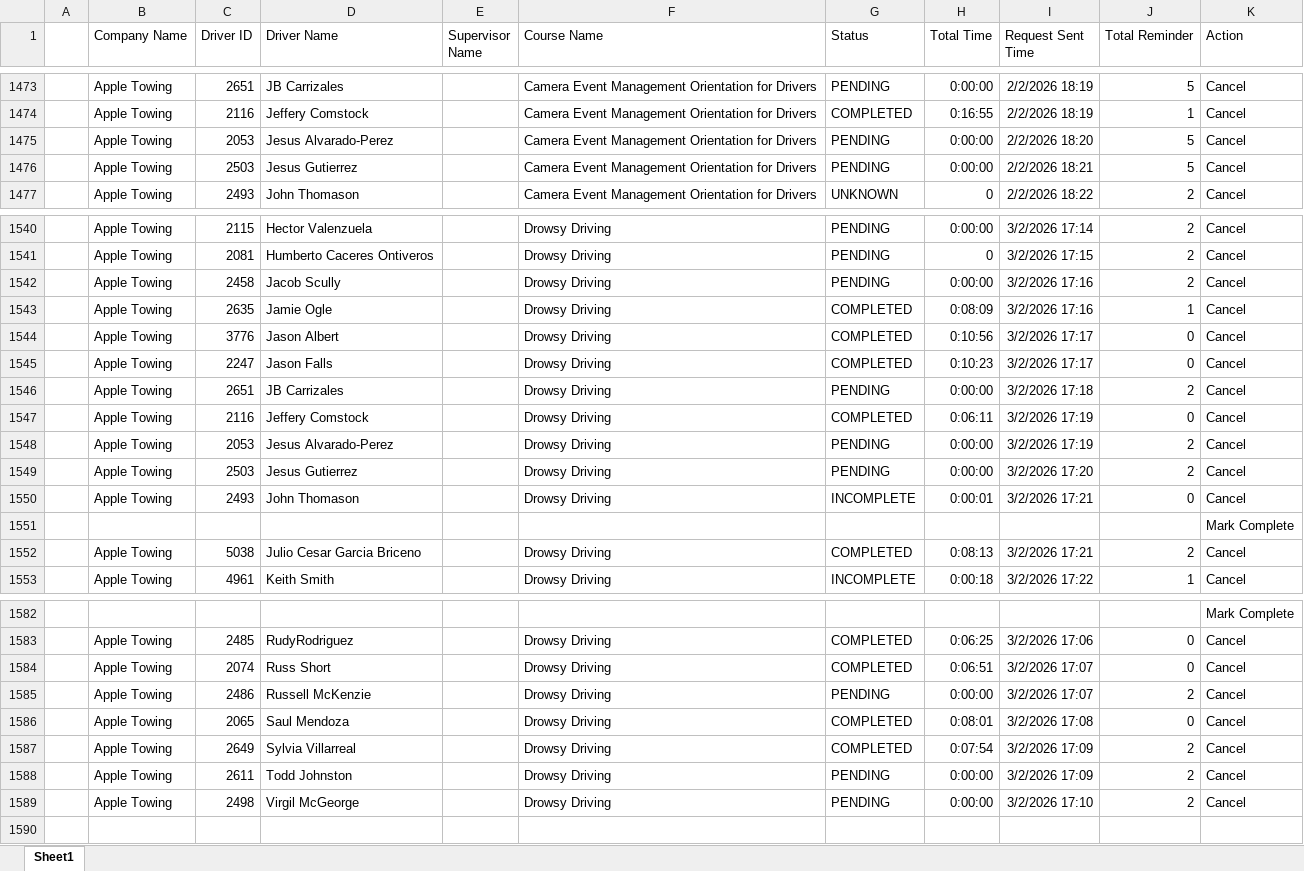
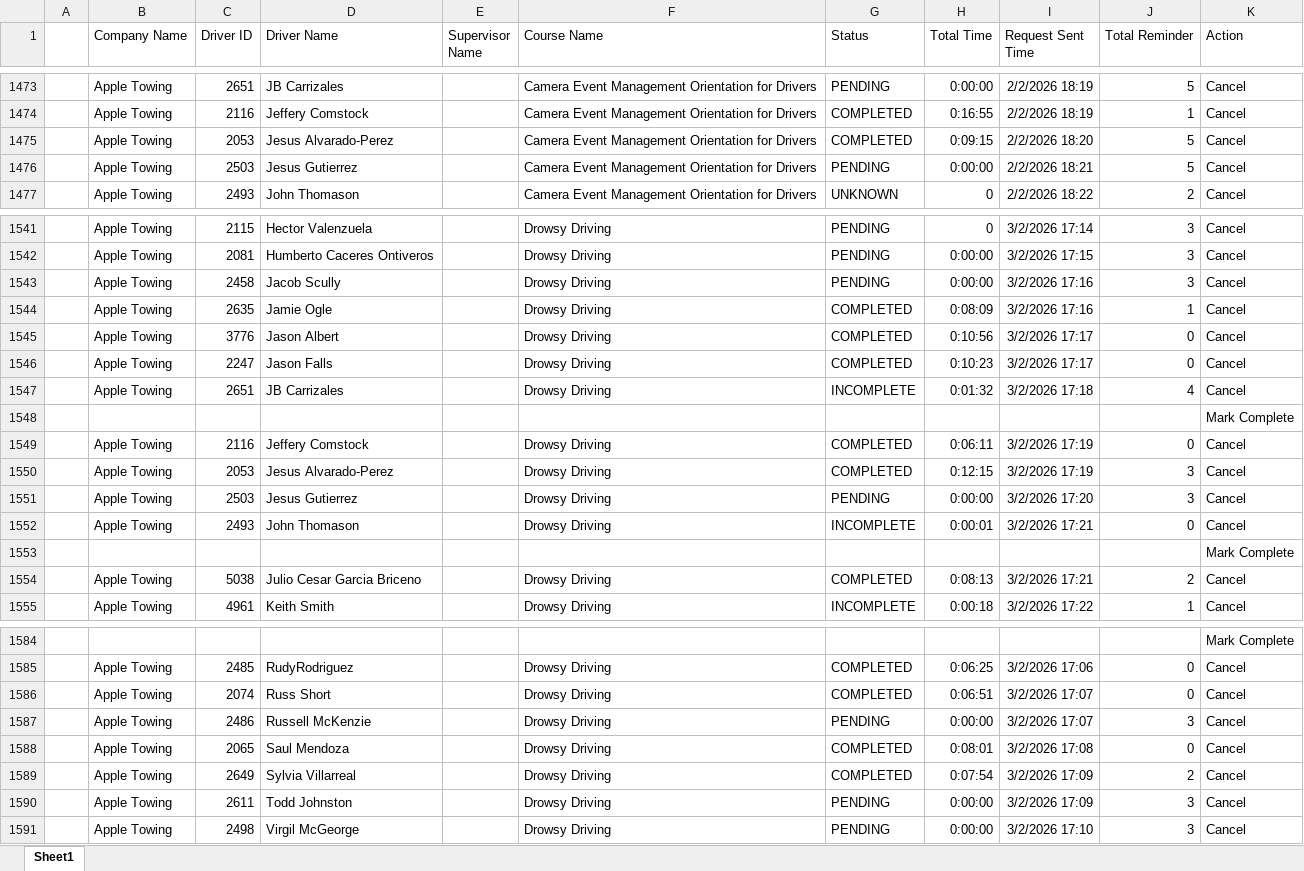
Before and after one commit to jmullins-DEN/apple-towing, an Excel workbook: training.xlsx, sheet Sheet1, drawn as a sheet; only a part is shown, gaps mark what is left out; values as stored, in another font and other column widths than the file's, no borders; addresses are those after the commit; the diff covers the shown part only; the diff names each change by its address in the sheet, - before the commit and + after, or states it on an @@ line.

```diff
--- a/training.xlsx (sheet Sheet1)
+++ b/training.xlsx (sheet Sheet1)
-G1475 (Status): PENDING
+G1475 (Status): COMPLETED
-H1475 (Total Time): 0:00:00
+H1475 (Total Time): 0:09:15
-H1541 (Total Time): 0:00:00
+H1541 (Total Time): 0
-J1541:J1543 (Total Reminder): 2
+J1541:J1543 (Total Reminder): 3
-H1542 (Total Time): 0
+H1542 (Total Time): 0:00:00
-G1547 (Status): PENDING
+G1547 (Status): INCOMPLETE
-H1547 (Total Time): 0:00:00
+H1547 (Total Time): 0:01:32
-J1547 (Total Reminder): 2
+J1547 (Total Reminder): 4
+row 1548:  |  |  |  |  |  |  |  |  |  | Mark Complete
-G1550 (Status): PENDING
+G1550 (Status): COMPLETED
-H1550 (Total Time): 0:00:00
+H1550 (Total Time): 0:12:15
-J1550:J1551 (Total Reminder): 2
+J1550:J1551 (Total Reminder): 3
-J1587 (Total Reminder): 2
+J1587 (Total Reminder): 3
-J1590:J1591 (Total Reminder): 2
+J1590:J1591 (Total Reminder): 3
```
Also changed, not shown: 1 added row and 38 edited cells elsewhere in this sheet, camera_events.xlsx.
